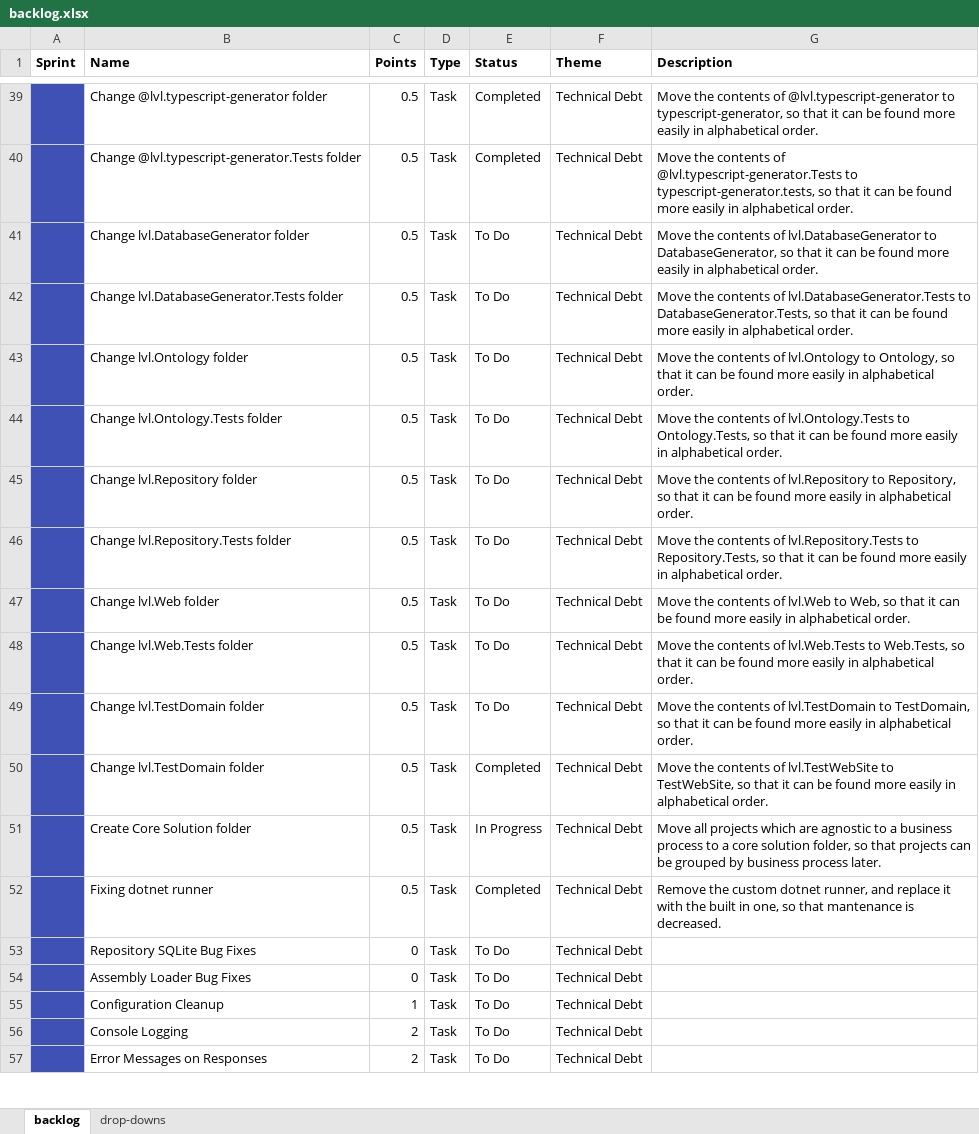
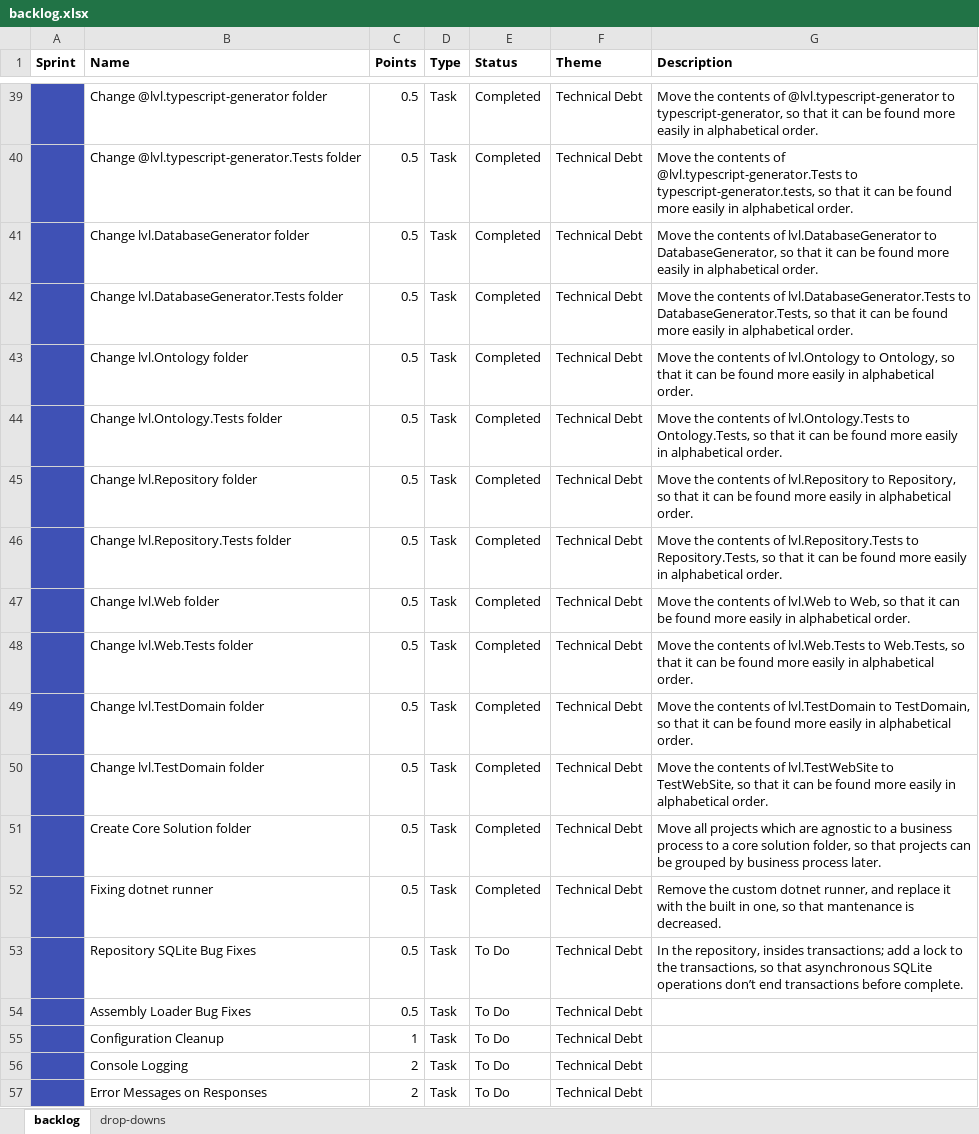
Before and after one commit to jonathanburrows/lavalav-legacy, an Excel workbook: docs/backlog.xlsx, sheet backlog, drawn as a sheet; only a part is shown, gaps mark what is left out; values as stored, in another font and other column widths than the file's, no borders; the diff names each change by its address in the sheet, - before the commit and + after, or states it on an @@ line.

Commit message:
Fixed concurrent SQLite bug, in accordance with https://github.com/jonathanburrows/lavalav/issues/22

```diff
--- a/docs/backlog.xlsx (sheet backlog)
+++ b/docs/backlog.xlsx (sheet backlog)
-E41:E49 (Status): To Do
+E41:E49 (Status): Completed
-E51 (Status): In Progress
+E51 (Status): Completed
-C53:C54 (Points): 0
+C53:C54 (Points): 0.5
-G53 (Description): (empty)
+G53 (Description): In the repository, insides transactions; add a lock to the transactions, so that asynchronous SQLite operations don’t end transactions before complete.
```
Also changed, not shown: 2 other files.
